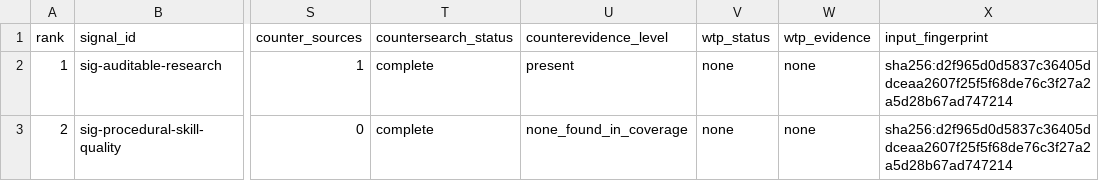
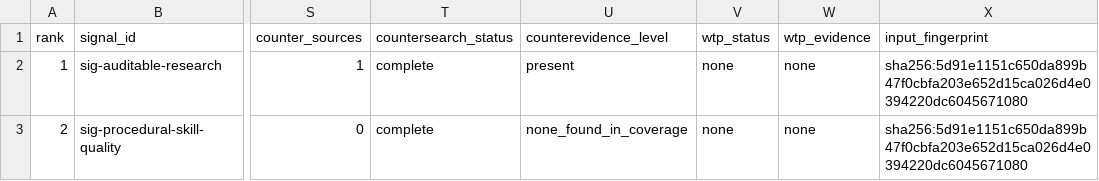
Before and after one commit to Mandrilsquad1441/community-signal-research, a CSV file: examples/agent-skill-demand/artifacts/signals.csv, drawn as a sheet; only a part is shown, gaps mark what is left out; the diff names each change by its address in the sheet, - before the commit and + after, or states it on an @@ line.

Commit message:
Harden community research skill and evaluation protocol

```diff
--- a/examples/agent-skill-demand/artifacts/signals.csv
+++ b/examples/agent-skill-demand/artifacts/signals.csv
-X2:X3 (input_fingerprint): sha256:d2f965d0d5837c36405ddceaa2607f25f5f68de76c3f27a2a5d28b67ad747214
+X2:X3 (input_fingerprint): sha256:5d91e1151c650da899b47f0cbfa203e652d15ca026d4e0394220dc6045671080
```
Also changed, not shown: 25 other files.
